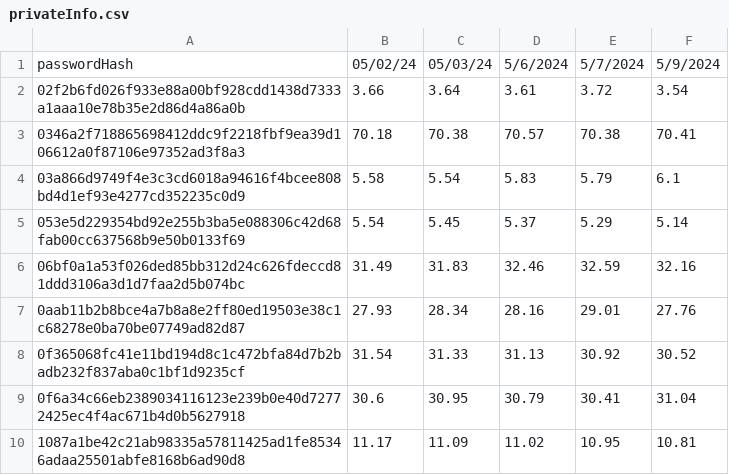
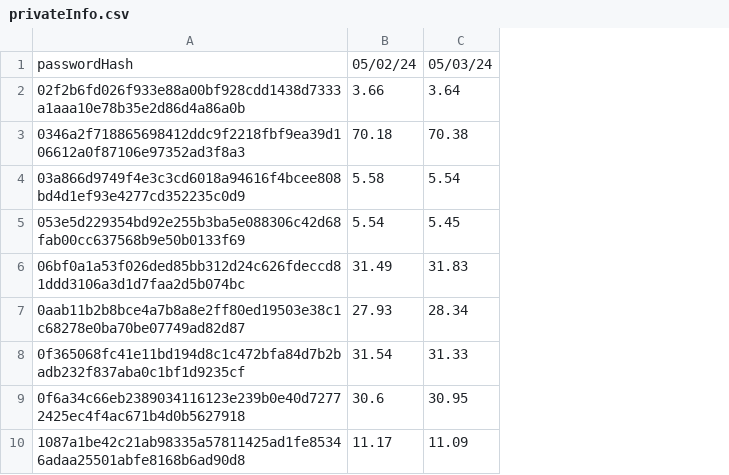
Before and after one commit to GreenPandaStudios/attendance-tracker, a CSV file: privateInfo.csv, drawn as a sheet; only a part is shown; the diff names each change by its address in the sheet, - before the commit and + after, or states it on an @@ line.

```diff
--- a/privateInfo.csv
+++ b/privateInfo.csv
-column D, rows 1-10: 5/6/2024 | 3.61 | 70.57 | 5.83 | 5.37 | 32.46 | 28.16 | 31.13 | 30.79 | 11.02
-column E, rows 1-10: 5/7/2024 | 3.72 | 70.38 | 5.79 | 5.29 | 32.59 | 29.01 | 30.92 | 30.41 | 10.95
-column F, rows 1-10: 5/9/2024 | 3.54 | 70.41 | 6.1 | 5.14 | 32.16 | 27.76 | 30.52 | 31.04 | 10.81
```
Also changed, not shown: publicInfo.csv, 11 other files.
